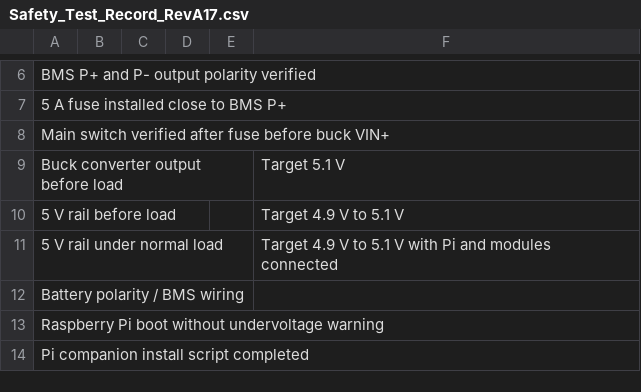
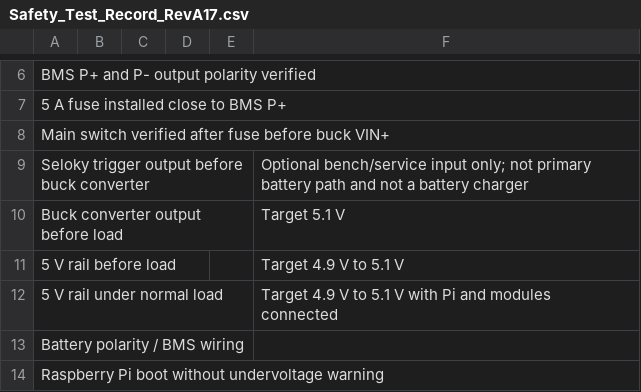
Before and after one commit to greatwhitek9-lab/KoalaByte-Blue, a CSV file: production/RevA17-dongle-only/Safety_Test_Record_RevA17.csv, drawn as a sheet; only a part is shown, gaps mark what is left out; the shorter side is filled out with more unchanged rows.

Commit message:
Restore readiness safety record text for Seloky trigger output

```diff
--- a/production/RevA17-dongle-only/Safety_Test_Record_RevA17.csv
+++ b/production/RevA17-dongle-only/Safety_Test_Record_RevA17.csv
@@ -8,2 +8,3 @@ BMS P+ and P- output polarity verified,,,,,
 Main switch verified after fuse before buck VIN+,,,,,
+Seloky trigger output before buck converter,,,,,Optional bench/service input only; not primary battery path and not a battery charger
 Buck converter output before load,,,,,Target 5.1 V
```
